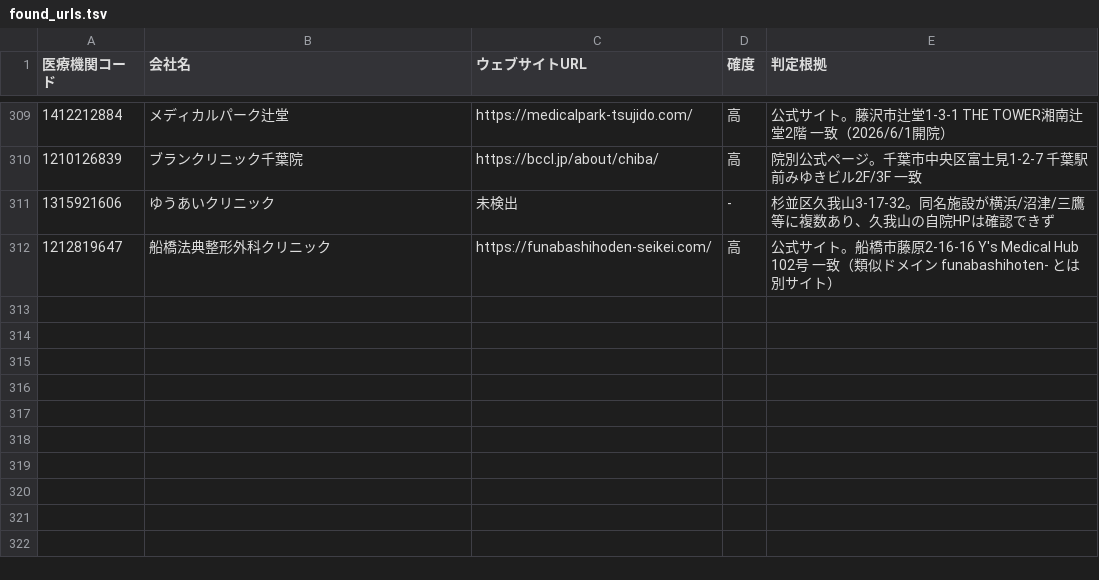
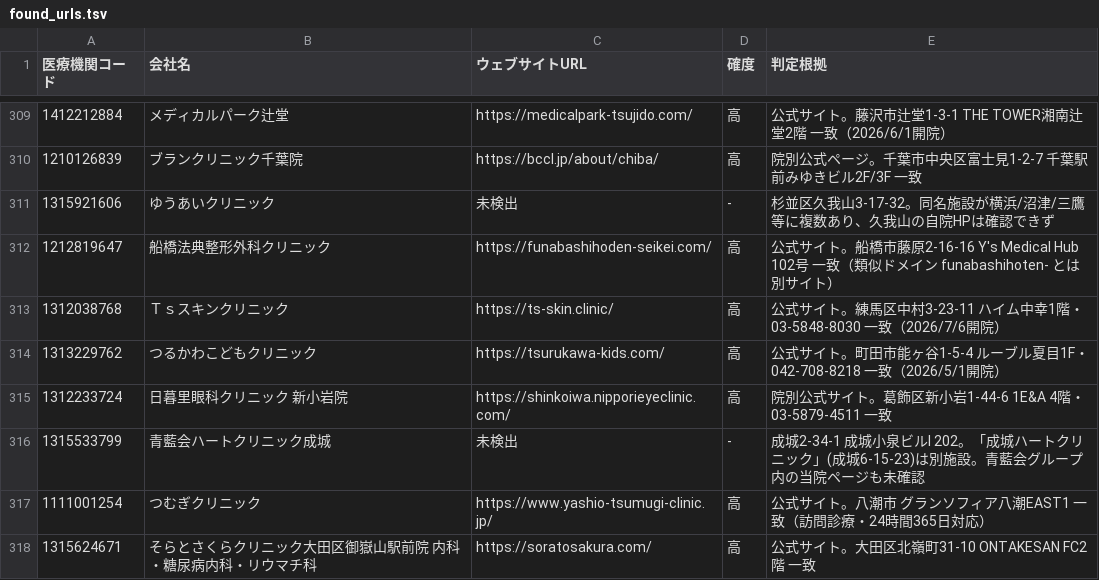
Before and after one commit to smasuzoe-jpg/search-web, a TSV file: data/found_urls.tsv, drawn as a sheet; only a part is shown, gaps mark what is left out; the diff names each change by its address in the sheet, - before the commit and + after, or states it on an @@ line.

```diff
--- a/data/found_urls.tsv
+++ b/data/found_urls.tsv
+row 313: 1312038768 | Ｔｓスキンクリニック | https://ts-skin.clinic/ | 高 | 公式サイト。練馬区中村3-23-11 ハイム中幸1階・03-5848-8030 一致（2026/7/6開院）
+row 314: 1313229762 | つるかわこどもクリニック | https://tsurukawa-kids.com/ | 高 | 公式サイト。町田市能ヶ谷1-5-4 ルーブル夏目1F・042-708-8218 一致（2026/5/1開院）
+row 315: 1312233724 | 日暮里眼科クリニック 新小岩院 | https://shinkoiwa.nipporieyeclinic.com/ | 高 | 院別公式サイト。葛飾区新小岩1-44-6 1E&A 4階・03-5879-4511 一致
+row 316: 1315533799 | 青藍会ハートクリニック成城 | 未検出 | - | 成城2-34-1 成城小泉ビルI 202。「成城ハートクリニック」(成城6-15-23)は別施設。青藍会グループ内の当院ページも未確認
+row 317: 1111001254 | つむぎクリニック | https://www.yashio-tsumugi-clinic.jp/ | 高 | 公式サイト。八潮市 グランソフィア八潮EAST1 一致（訪問診療・24時間365日対応）
+row 318: 1315624671 | そらとさくらクリニック大田区御嶽山駅前院 内科・糖尿病内科・リウマチ科 | https://soratosakura.com/ | 高 | 公式サイト。大田区北嶺町31-10 ONTAKESAN FC2階 一致
```
Also changed, not shown: 1 other file.
